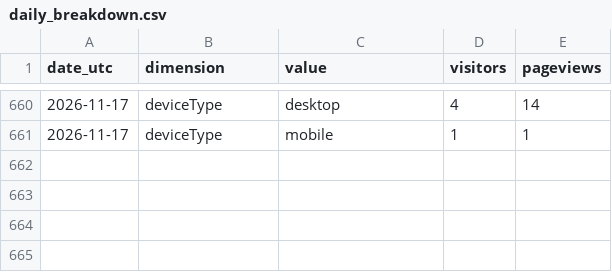
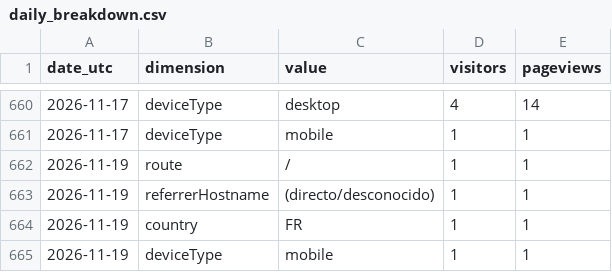
Before and after one commit to noobiedeviedoo/web-metrics-vercel, a CSV file: daily_breakdown.csv, drawn as a sheet; only a part is shown, gaps mark what is left out.

```diff
--- a/daily_breakdown.csv
+++ b/daily_breakdown.csv
@@ -661 +661,5 @@ date_utc,dimension,value,visitors,pageviews
 2026-11-17,deviceType,mobile,1,1
+2026-11-19,route,/,1,1
+2026-11-19,referrerHostname,(directo/desconocido),1,1
+2026-11-19,country,FR,1,1
+2026-11-19,deviceType,mobile,1,1
```
Also changed, not shown: daily_totals.csv.
